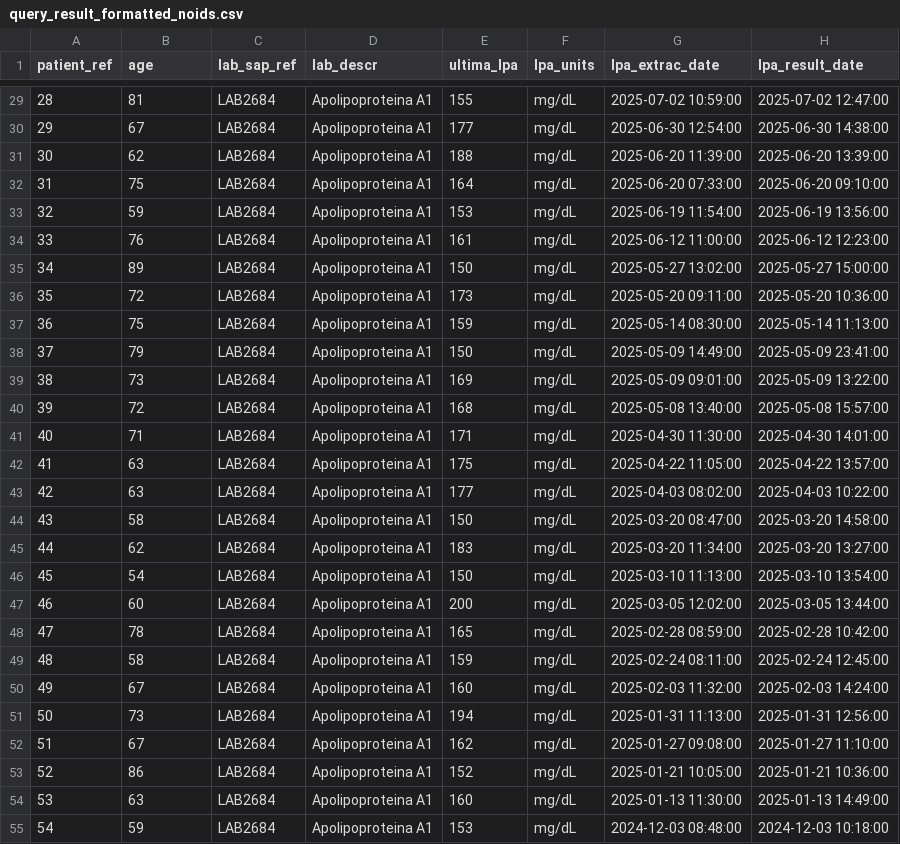
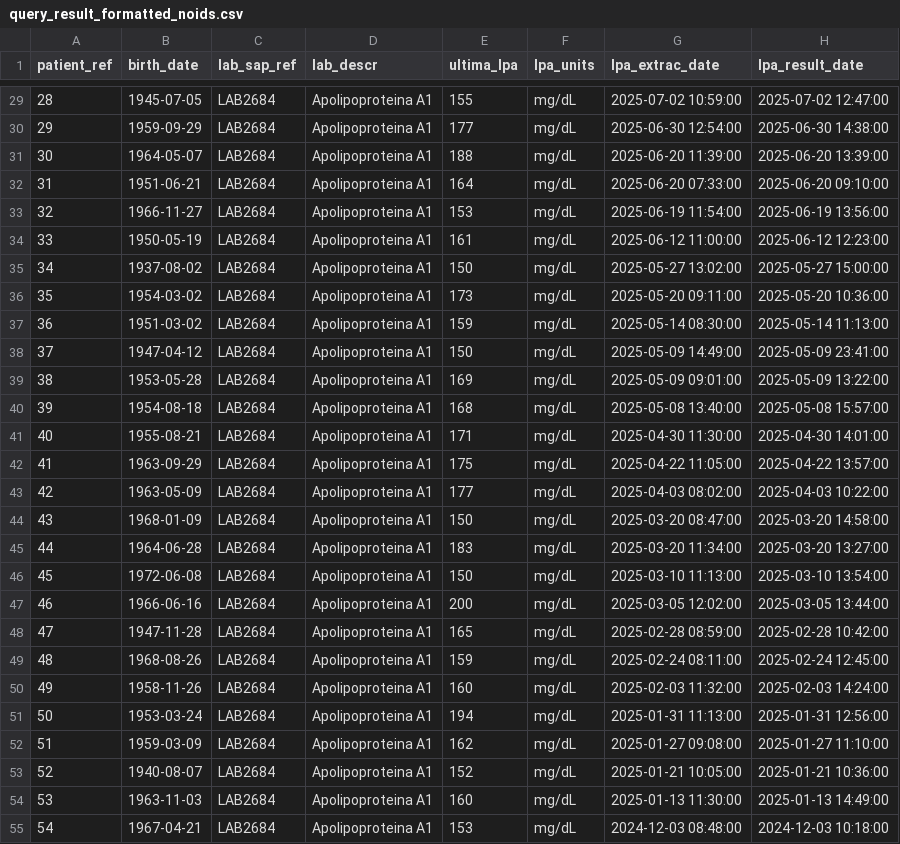
Before and after one commit to kluna1998/patient-discovery, a CSV file: data/query_result_formatted_noids.csv, drawn as a sheet; only a part is shown, gaps mark what is left out; the diff covers the shown part only; the diff names each change by its address in the sheet, - before the commit and + after, or states it on an @@ line.

```diff
--- a/data/query_result_formatted_noids.csv
+++ b/data/query_result_formatted_noids.csv
-B1: age
+B1: birth_date
-B29 (birth_date): 81
+B29 (birth_date): 1945-07-05
-B30 (birth_date): 67
+B30 (birth_date): 1959-09-29
-B31 (birth_date): 62
+B31 (birth_date): 1964-05-07
-B32 (birth_date): 75
+B32 (birth_date): 1951-06-21
-B33 (birth_date): 59
+B33 (birth_date): 1966-11-27
-B34 (birth_date): 76
+B34 (birth_date): 1950-05-19
-B35 (birth_date): 89
+B35 (birth_date): 1937-08-02
-B36 (birth_date): 72
+B36 (birth_date): 1954-03-02
-B37 (birth_date): 75
+B37 (birth_date): 1951-03-02
-B38 (birth_date): 79
+B38 (birth_date): 1947-04-12
-B39 (birth_date): 73
+B39 (birth_date): 1953-05-28
-B40 (birth_date): 72
+B40 (birth_date): 1954-08-18
-B41 (birth_date): 71
+B41 (birth_date): 1955-08-21
-B42 (birth_date): 63
+B42 (birth_date): 1963-09-29
-B43 (birth_date): 63
+B43 (birth_date): 1963-05-09
-B44 (birth_date): 58
+B44 (birth_date): 1968-01-09
-B45 (birth_date): 62
+B45 (birth_date): 1964-06-28
-B46 (birth_date): 54
+B46 (birth_date): 1972-06-08
-B47 (birth_date): 60
+B47 (birth_date): 1966-06-16
-B48 (birth_date): 78
+B48 (birth_date): 1947-11-28
-B49 (birth_date): 58
+B49 (birth_date): 1968-08-26
-B50 (birth_date): 67
+B50 (birth_date): 1958-11-26
-B51 (birth_date): 73
+B51 (birth_date): 1953-03-24
-B52 (birth_date): 67
+B52 (birth_date): 1959-03-09
-B53 (birth_date): 86
+B53 (birth_date): 1940-08-07
-B54 (birth_date): 63
+B54 (birth_date): 1963-11-03
-B55 (birth_date): 59
+B55 (birth_date): 1967-04-21
```
Also changed, not shown: 32 edited cells elsewhere in this file, 1 other file.
